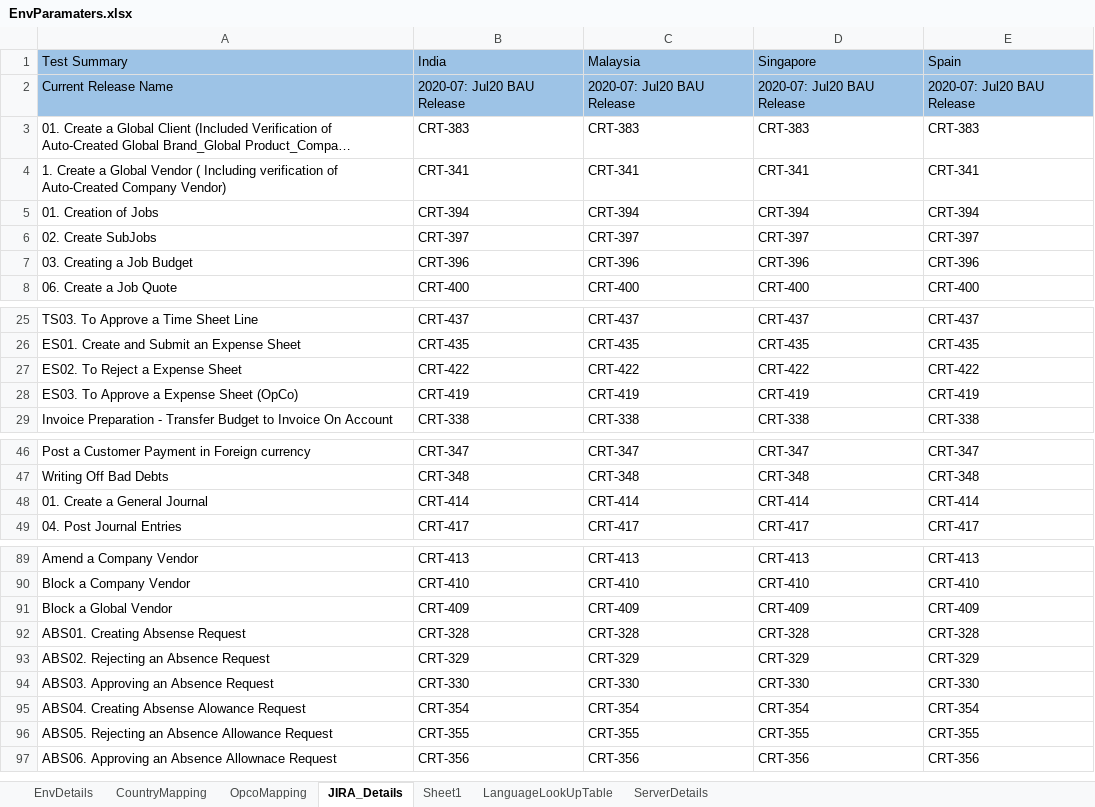
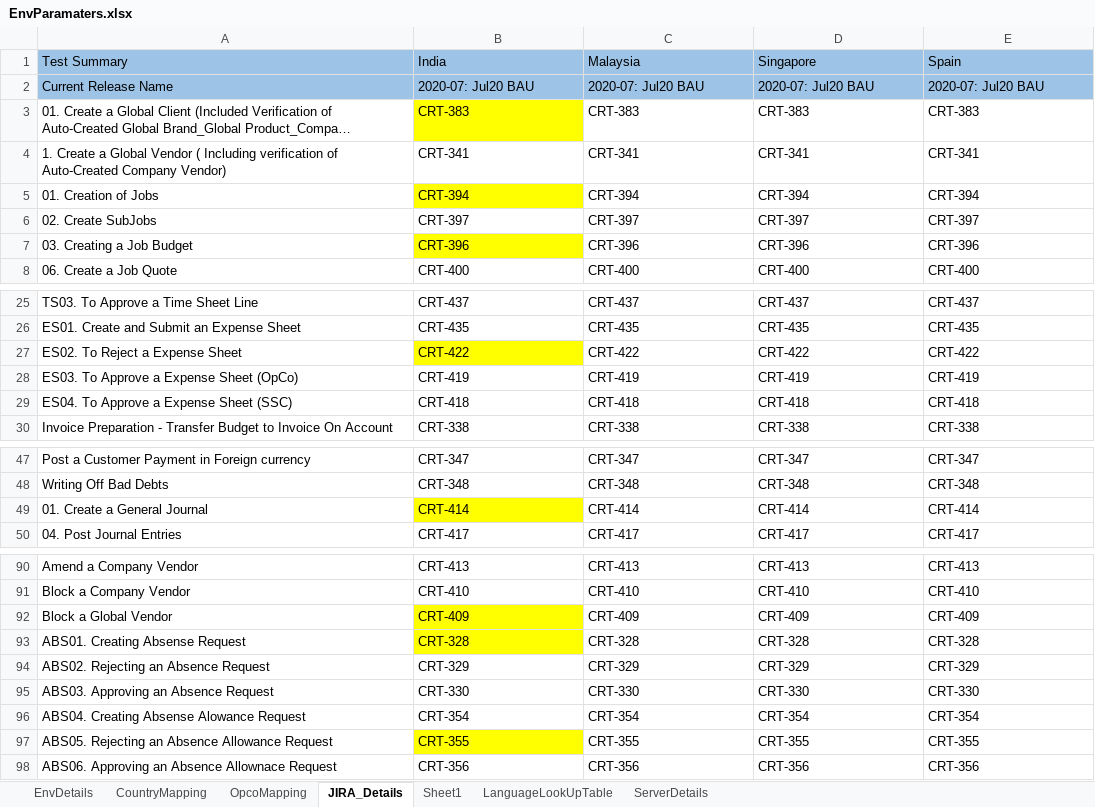
Before and after one commit to Thiyagarajan2022/GlobalTestSuiteAutomation1, an Excel workbook: WppRegpack/TestResource/EnvParamaters.xlsx, sheet JIRA_Details, drawn as a sheet; only a part is shown, gaps mark what is left out; long unchanged cells end in …; values as stored, in another font and other column widths than the file's, no borders; conditional formats not drawn; addresses are those after the commit; the diff names each change by its address in the sheet, - before the commit and + after, or states it on an @@ line.

```diff
--- a/WppRegpack/TestResource/EnvParamaters.xlsx (sheet JIRA_Details)
+++ b/WppRegpack/TestResource/EnvParamaters.xlsx (sheet JIRA_Details)
-B2 (India): 2020-07: Jul20 BAU Release
+B2 (India): 2020-07: Jul20 BAU
-C2 (Malaysia): 2020-07: Jul20 BAU Release
+C2 (Malaysia): 2020-07: Jul20 BAU
-D2 (Singapore): 2020-07: Jul20 BAU Release
+D2 (Singapore): 2020-07: Jul20 BAU
-E2 (Spain): 2020-07: Jul20 BAU Release
+E2 (Spain): 2020-07: Jul20 BAU
-B3 fill: none
+B3 fill: #FFFF00
-B5 fill: none
+B5 fill: #FFFF00
-B7 fill: none
+B7 fill: #FFFF00
-B27 fill: none
+B27 fill: #FFFF00
+row 29: ES04. To Approve a Expense Sheet (SSC) | CRT-418 | CRT-418 | CRT-418 | CRT-418
-B49 fill: none
+B49 fill: #FFFF00
-B92:B93 fill: none
+B92:B93 fill: #FFFF00
-B97 fill: none
+B97 fill: #FFFF00
```
Also changed, not shown: sheet OpcoMapping, WppRegpack/TestResource/TC_RunManager.xlsx, 40 other files.
